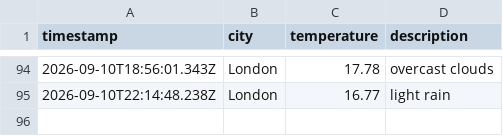
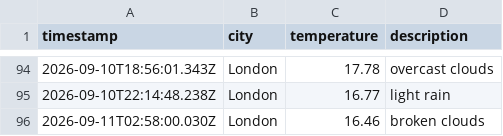
Before and after one commit to Rmorbey/weather-data-ops, a CSV file: data/weather_log.csv, drawn as a sheet; only a part is shown, gaps mark what is left out.

```diff
--- a/data/weather_log.csv
+++ b/data/weather_log.csv
@@ -95 +95,2 @@ timestamp,city,temperature,description
 2026-09-10T22:14:48.238Z,London,16.77,light rain
+2026-09-11T02:58:00.030Z,London,16.46,broken clouds
```
Also changed, not shown: 1 other file.
